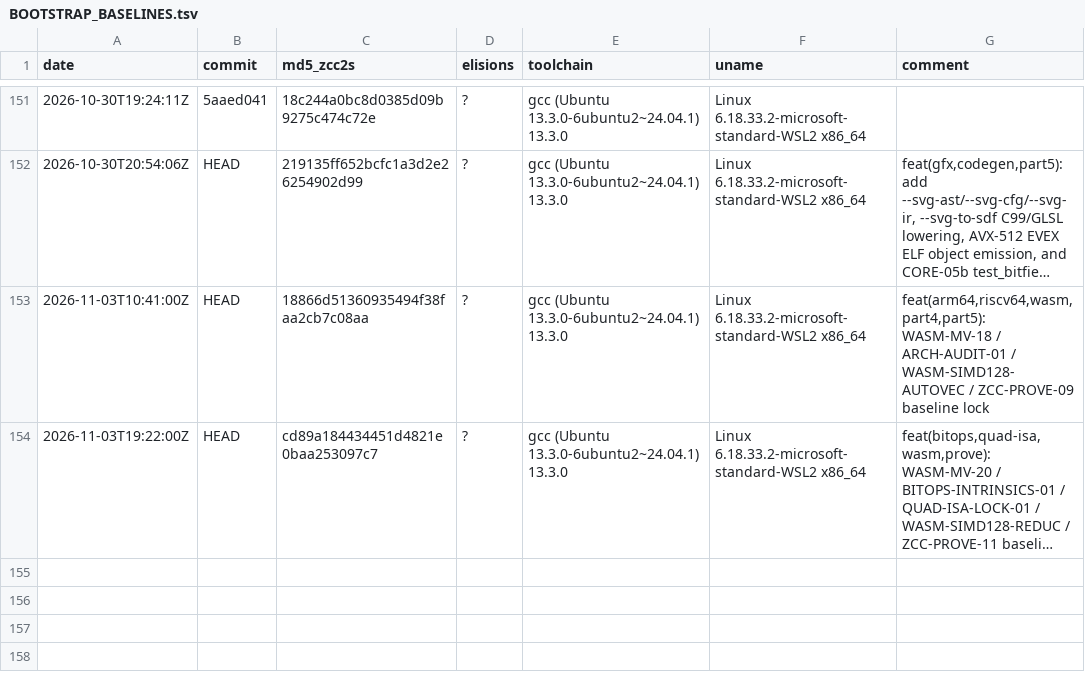
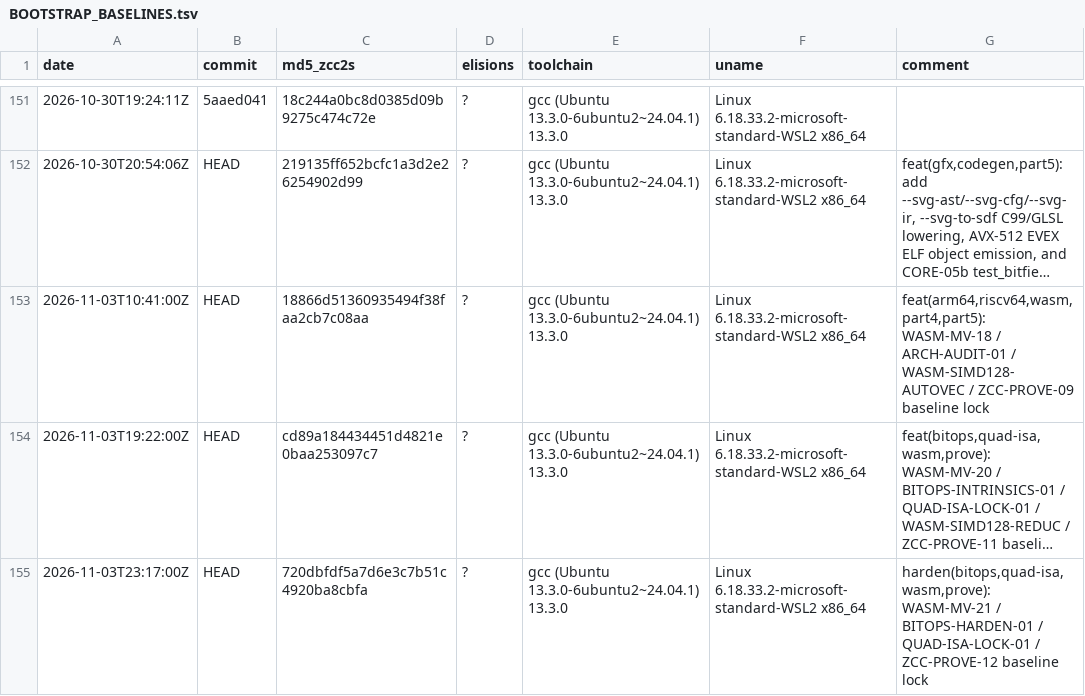
Before and after one commit to invariantzkaedi/zcc-bootstrap-compiler, a TSV file: BOOTSTRAP_BASELINES.tsv, drawn as a sheet; only a part is shown, gaps mark what is left out; long unchanged cells end in …; the diff names each change by its address in the sheet, - before the commit and + after, or states it on an @@ line.

Commit message:
harden(bitops,quad-isa,wasm,prove): WASM-MV-21 zero-input clz/ctz x86-64 guard, Quad-ISA bswap64, autovec alias guard & ZCC-PROVE-12 (72/72 killed), no spin

```diff
--- a/BOOTSTRAP_BASELINES.tsv
+++ b/BOOTSTRAP_BASELINES.tsv
+row 155: 2026-11-03T23:17:00Z | HEAD | 720dbfdf5a7d6e3c7b51c4920ba8cbfa | ? | gcc (Ubuntu 13.3.0-6ubuntu2~24.04.1) 13.3.0 | Linux 6.18.33.2-microsoft-standard-WSL2 x86_64 | harden(bitops,quad-isa,wasm,prove): WASM-MV-21 / BITOPS-HARDEN-01 / QUAD-ISA-LOCK-01 / ZCC-PROVE-12 baseline lock
```
Also changed, not shown: 14 other files.
